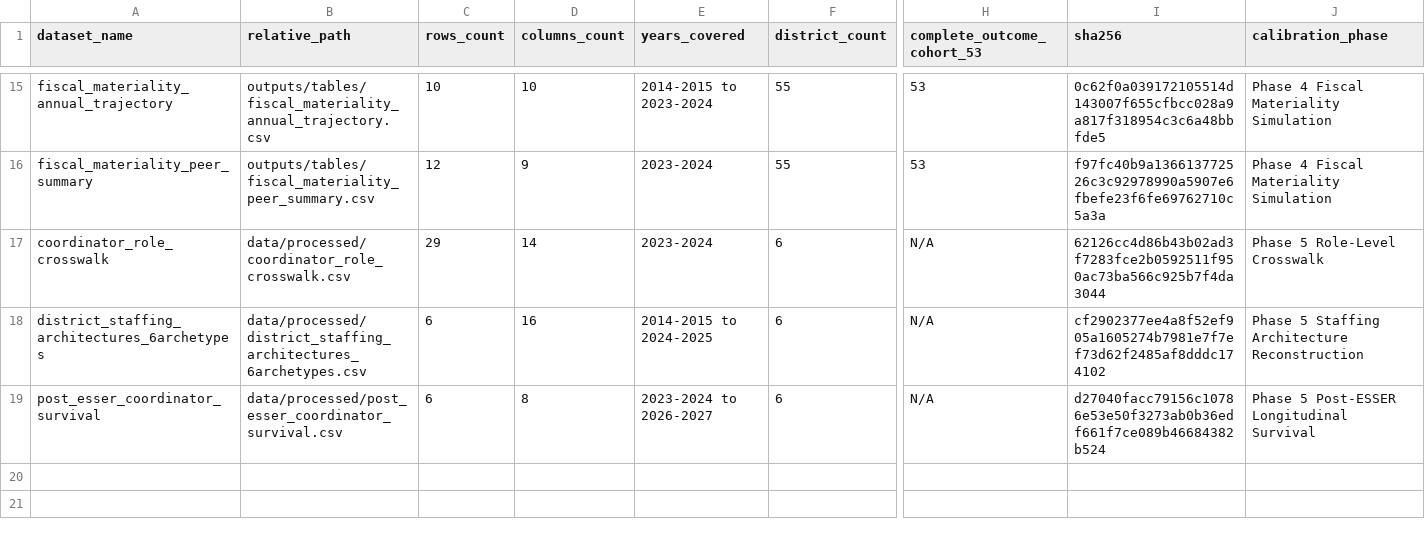
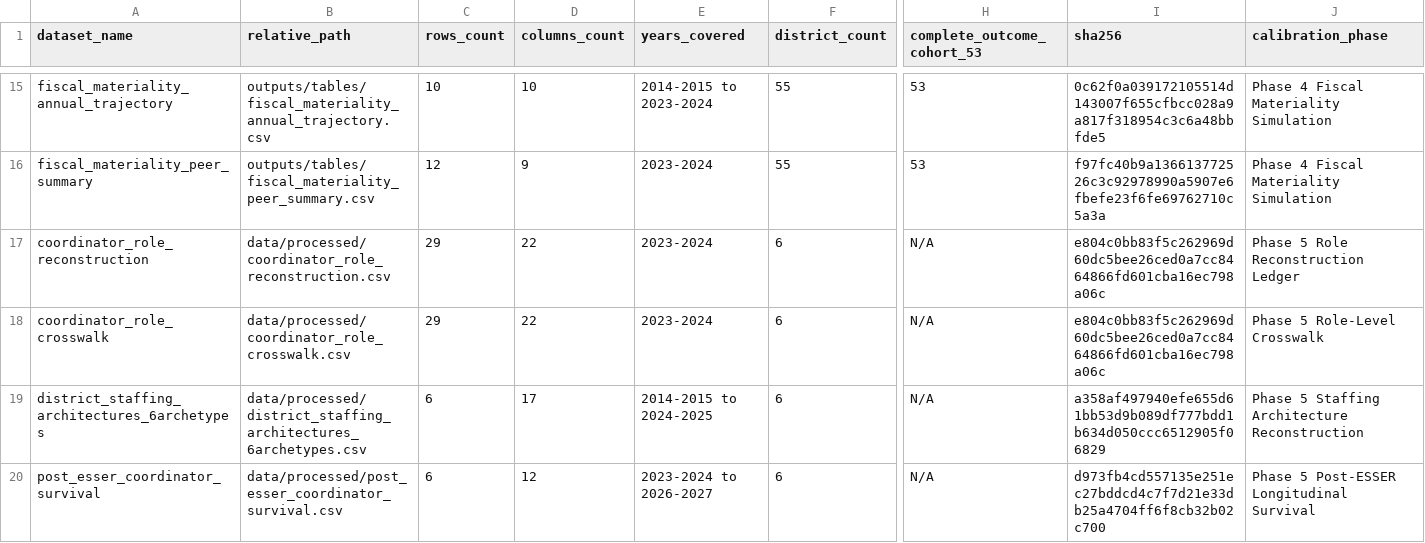
Before and after one commit to admiralorbiter/computational-sketchbook, a CSV file: 2026/2026-10-01-kc-admin-staffing-decomposition/data/manifest.csv, drawn as a sheet; only a part is shown, gaps mark what is left out; addresses are those after the commit; rows hold the shown columns only; the diff names each change by its address in the sheet, - before the commit and + after, or states it on an @@ line.

```diff
--- a/2026/2026-10-01-kc-admin-staffing-decomposition/data/manifest.csv
+++ b/2026/2026-10-01-kc-admin-staffing-decomposition/data/manifest.csv
+row 17: coordinator_role_reconstruction | data/processed/coordinator_role_reconstruction.csv | 29 | 22 | 2023-2024 | 6 | N/A | e804c0bb83f5c262969d60dc5bee26ced0a7cc8464866fd601cba16ec798a06c | Phase 5 Role Reconstruction Ledger
-D18 (columns_count): 14
+D18 (columns_count): 22
-I18 (sha256): 62126cc4d86b43b02ad3f7283fce2b0592511f950ac73ba566c925b7f4da3044
+I18 (sha256): e804c0bb83f5c262969d60dc5bee26ced0a7cc8464866fd601cba16ec798a06c
-D19 (columns_count): 16
+D19 (columns_count): 17
-I19 (sha256): cf2902377ee4a8f52ef905a1605274b7981e7f7ef73d62f2485af8dddc174102
+I19 (sha256): a358af497940efe655d61bb53d9b089df777bdd1b634d050ccc6512905f06829
-D20 (columns_count): 8
+D20 (columns_count): 12
-I20 (sha256): d27040facc79156c10786e53e50f3273ab0b36edf661f7ce089b46684382b524
+I20 (sha256): d973fb4cd557135e251ec27bddcd4c7f7d21e33db25a4704ff6f8cb32b02c700
```
Also changed, not shown: 2026/2026-10-01-kc-admin-staffing-decomposition/data/processed/district_staffing_architectures_6archetypes.csv, 2026/2026-10-01-kc-admin-staffing-decomposition/data/processed/post_esser_coordinator_survival.csv, 6 other files.
